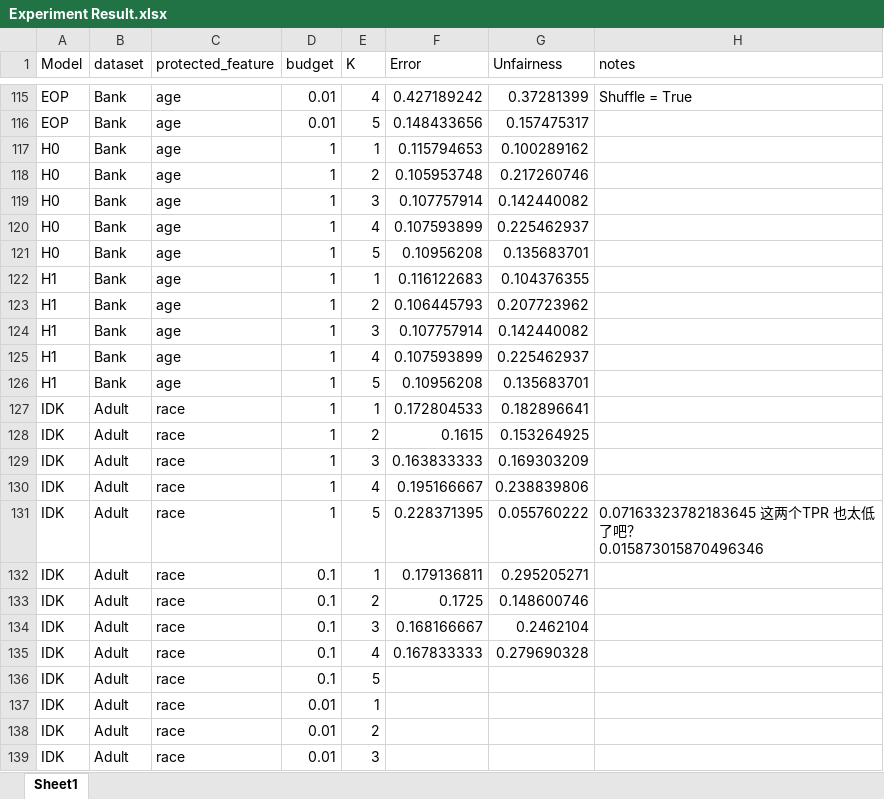
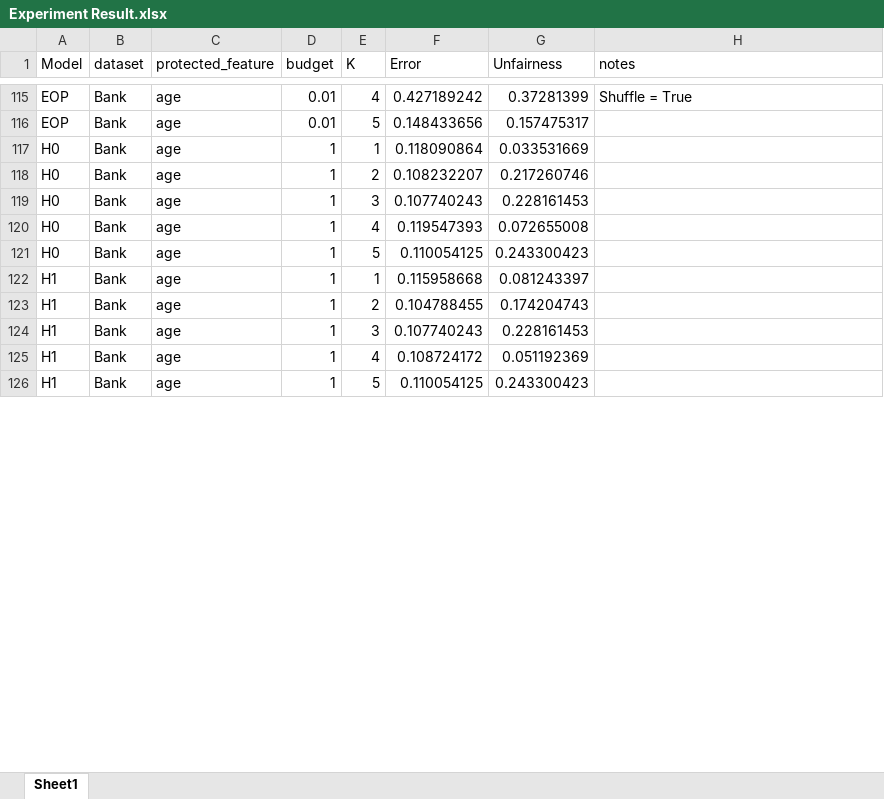
Before and after one commit to HuangruiChu/AuFair, an Excel workbook: Experiment Result.xlsx, sheet Sheet1, drawn as a sheet; only a part is shown, gaps mark what is left out; values as stored, in another font and other column widths than the file's, no borders; removed rows and columns are numbered as before the commit, all else as after; ↵ is a line break in a cell; the diff covers the shown part only; the diff names each change by its address in the sheet, - before the commit and + after, or states it on an @@ line.

```diff
--- a/Experiment Result.xlsx (sheet Sheet1)
+++ b/Experiment Result.xlsx (sheet Sheet1)
-F117 (Error): 0.115794653
+F117 (Error): 0.118090864
-G117 (Unfairness): 0.100289162
+G117 (Unfairness): 0.033531669
-F118 (Error): 0.105953748
+F118 (Error): 0.108232207
-F119 (Error): 0.107757914
+F119 (Error): 0.107740243
-G119 (Unfairness): 0.142440082
+G119 (Unfairness): 0.228161453
-F120 (Error): 0.107593899
+F120 (Error): 0.119547393
-G120 (Unfairness): 0.225462937
+G120 (Unfairness): 0.072655008
-F121 (Error): 0.10956208
+F121 (Error): 0.110054125
-G121 (Unfairness): 0.135683701
+G121 (Unfairness): 0.243300423
-F122 (Error): 0.116122683
+F122 (Error): 0.115958668
-G122 (Unfairness): 0.104376355
+G122 (Unfairness): 0.081243397
-F123 (Error): 0.106445793
+F123 (Error): 0.104788455
-G123 (Unfairness): 0.207723962
+G123 (Unfairness): 0.174204743
-F124 (Error): 0.107757914
+F124 (Error): 0.107740243
-G124 (Unfairness): 0.142440082
+G124 (Unfairness): 0.228161453
-F125 (Error): 0.107593899
+F125 (Error): 0.108724172
-G125 (Unfairness): 0.225462937
+G125 (Unfairness): 0.051192369
-F126 (Error): 0.10956208
+F126 (Error): 0.110054125
-G126 (Unfairness): 0.135683701
+G126 (Unfairness): 0.243300423
-row 127: IDK | Adult | race | 1 | 1 | 0.172804533 | 0.182896641
-row 128: IDK | Adult | race | 1 | 2 | 0.1615 | 0.153264925
-row 129: IDK | Adult | race | 1 | 3 | 0.163833333 | 0.169303209
-row 130: IDK | Adult | race | 1 | 4 | 0.195166667 | 0.238839806
-row 131: IDK | Adult | race | 1 | 5 | 0.228371395 | 0.055760222 | 0.07163323782183645 这两个TPR 也太低了吧？ ↵ 0.015873015870496346
-row 132: IDK | Adult | race | 0.1 | 1 | 0.179136811 | 0.295205271
-row 133: IDK | Adult | race | 0.1 | 2 | 0.1725 | 0.148600746
-row 134: IDK | Adult | race | 0.1 | 3 | 0.168166667 | 0.2462104
-row 135: IDK | Adult | race | 0.1 | 4 | 0.167833333 | 0.279690328
-row 136: IDK | Adult | race | 0.1 | 5
-row 137: IDK | Adult | race | 0.01 | 1
-row 138: IDK | Adult | race | 0.01 | 2
-row 139: IDK | Adult | race | 0.01 | 3
```
Also changed, not shown: 25 added rows, 2 removed rows and 30 edited cells elsewhere in this sheet, 25 other files.
